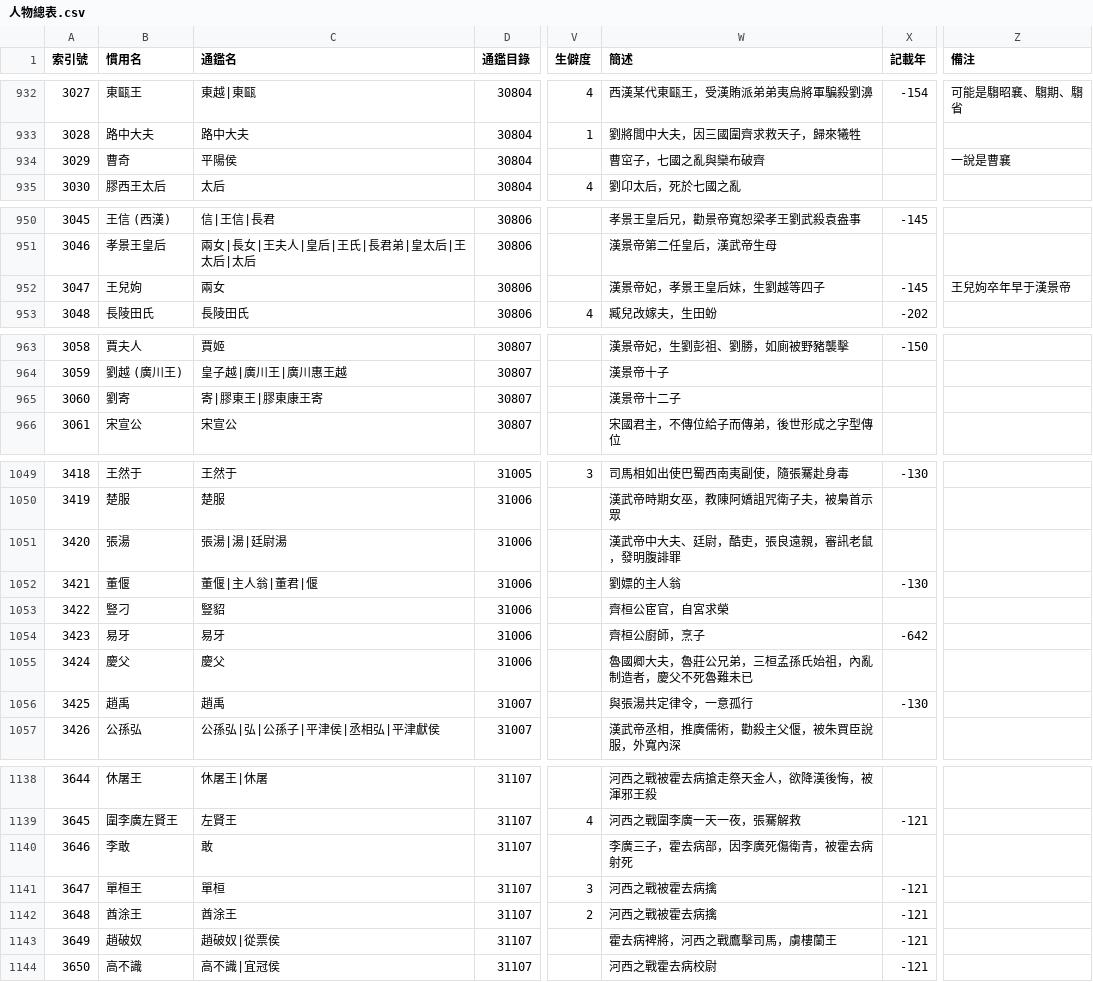
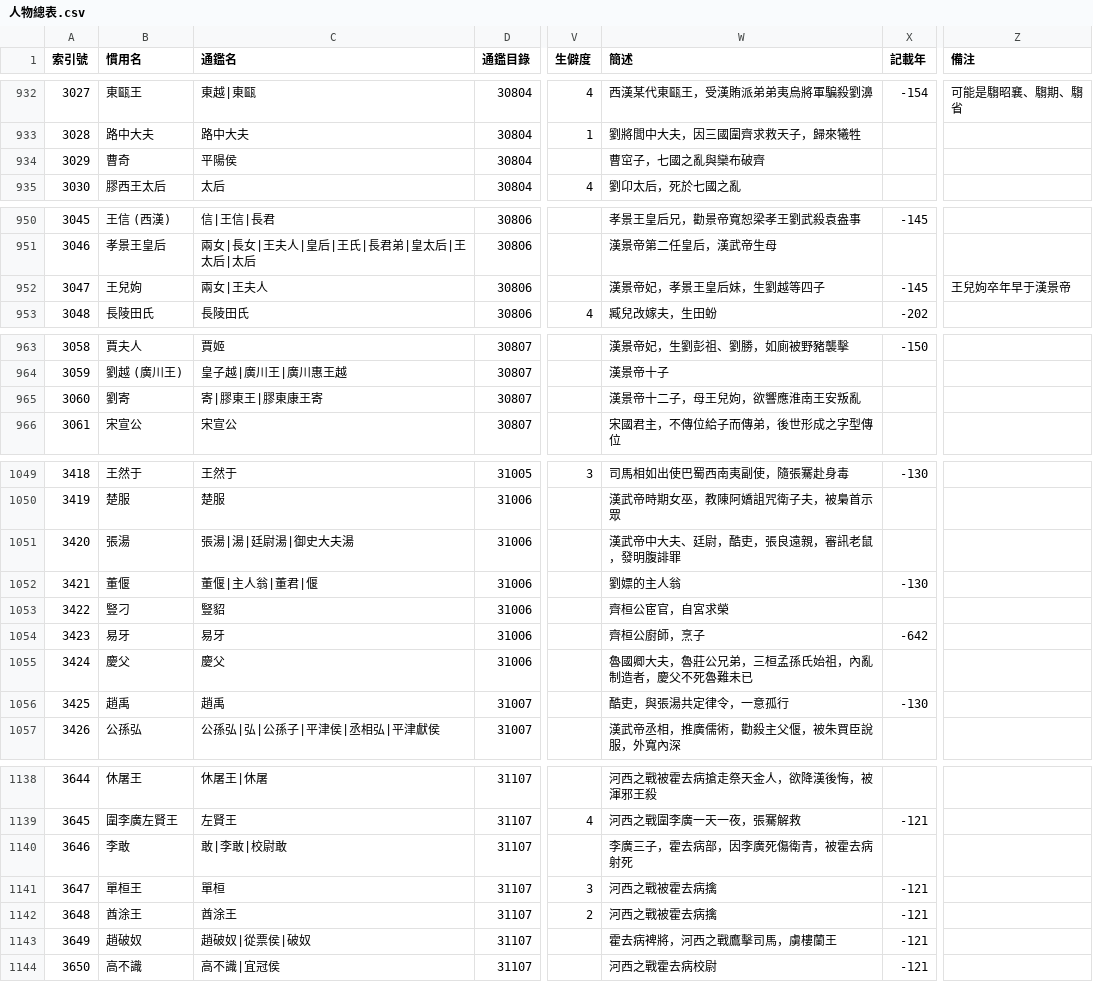
Before and after one commit to gamefang/zizhitongjian, a CSV file: 主要數據/人物總表.csv, drawn as a sheet; only a part is shown, gaps mark what is left out; the diff covers the shown part only; the diff names each change by its address in the sheet, - before the commit and + after, or states it on an @@ line.

```diff
--- a/主要數據/人物總表.csv
+++ b/主要數據/人物總表.csv
-Z934 (備注): 一說是曹襄
+Z934 (備注): (empty)
-C952 (通鑑名): 兩女
+C952 (通鑑名): 兩女|王夫人
-W965 (簡述): 漢景帝十二子
+W965 (簡述): 漢景帝十二子，母王兒姁，欲響應淮南王安叛亂
-C1051 (通鑑名): 張湯|湯|廷尉湯
+C1051 (通鑑名): 張湯|湯|廷尉湯|御史大夫湯
-W1056 (簡述): 與張湯共定律令，一意孤行
+W1056 (簡述): 酷吏，與張湯共定律令，一意孤行
-C1140 (通鑑名): 敢
+C1140 (通鑑名): 敢|李敢|校尉敢
-C1143 (通鑑名): 趙破奴|從票侯
+C1143 (通鑑名): 趙破奴|從票侯|破奴
```
Also changed, not shown: 20 added rows, 4 edited cells and row numbers in column A elsewhere in this file, 主要數據/通鑒目錄.csv, 4 other files.
